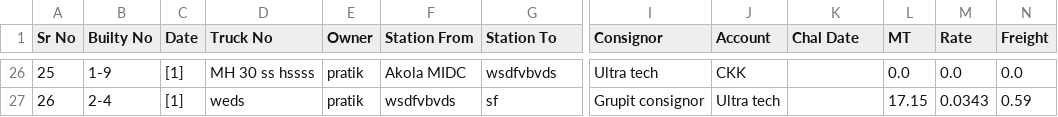
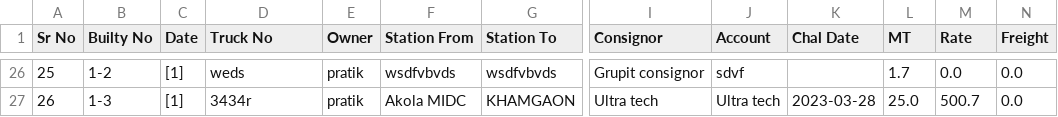
Before and after one commit to pratikgosavii/goods_transport, a CSV file: static/csv/Report.csv, drawn as a sheet; only a part is shown, gaps mark what is left out; the diff covers the shown part only; the diff names each change by its address in the sheet, - before the commit and + after, or states it on an @@ line.

```diff
--- a/static/csv/Report.csv
+++ b/static/csv/Report.csv
-B26 (Builty No): 1-9
+B26 (Builty No): 1-2
-D26 (Truck No): MH 30 ss hssss
+D26 (Truck No): weds
-F26 (Station From): Akola MIDC
+F26 (Station From): wsdfvbvds
-I26 (Consignor): Ultra tech
+I26 (Consignor): Grupit consignor
-J26 (Account): CKK
+J26 (Account): sdvf
-L26 (MT): 0.0
+L26 (MT): 1.7
-B27 (Builty No): 2-4
+B27 (Builty No): 1-3
-D27 (Truck No): weds
+D27 (Truck No): 3434r
-F27 (Station From): wsdfvbvds
+F27 (Station From): Akola MIDC
-G27 (Station To): sf
+G27 (Station To): KHAMGAON
-I27 (Consignor): Grupit consignor
+I27 (Consignor): Ultra tech
-K27 (Chal Date): (empty)
+K27 (Chal Date): 2023-03-28
-L27 (MT): 17.15
+L27 (MT): 25.0
-M27 (Rate): 0.0343
+M27 (Rate): 500.7
-N27 (Freight): 0.59
+N27 (Freight): 0.0
```
Also changed, not shown: 101 edited cells elsewhere in this file, 4 other files.
